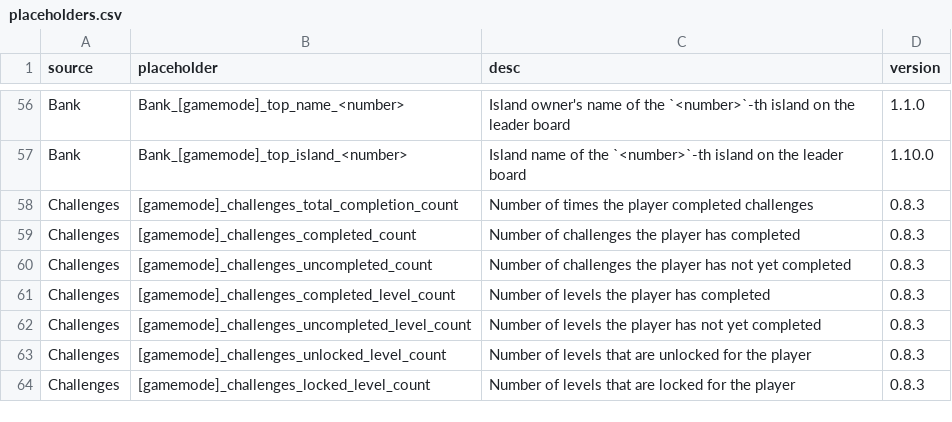
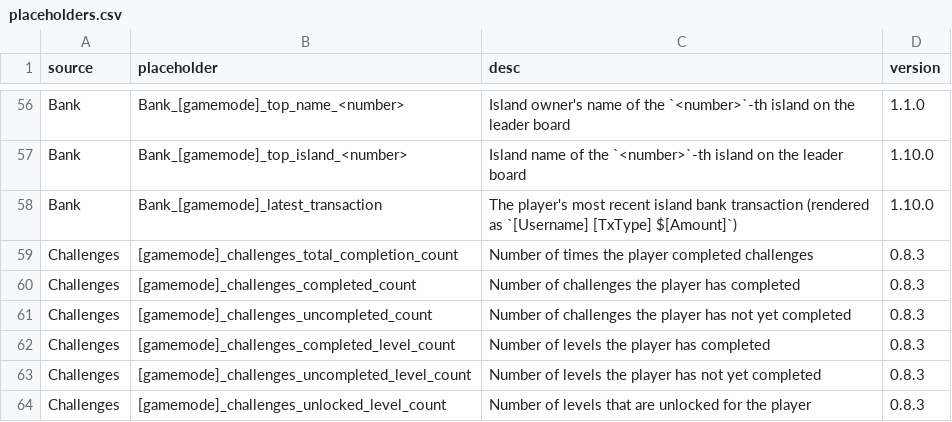
Before and after one commit to BentoBoxWorld/docs, a CSV file: data/placeholders.csv, drawn as a sheet; only a part is shown, gaps mark what is left out; the shorter side is filled out with more unchanged rows; the diff names each change by its address in the sheet, - before the commit and + after, or states it on an @@ line.

```diff
--- a/data/placeholders.csv
+++ b/data/placeholders.csv
+row 58: Bank | Bank_[gamemode]_latest_transaction | The player's most recent island bank transaction (rendered as `[Username] [TxType] $[Amount]`) | 1.10.0
```
Also changed, not shown: 5 other files.
